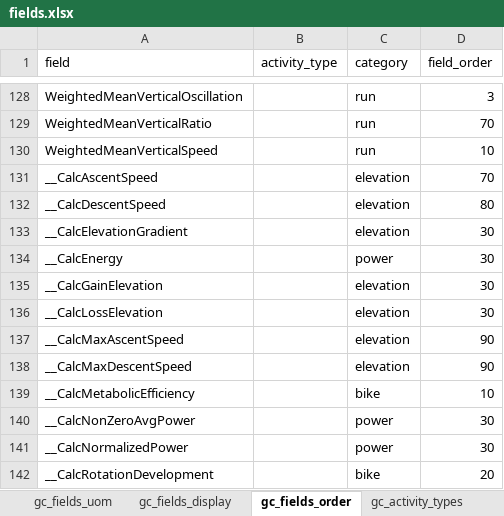
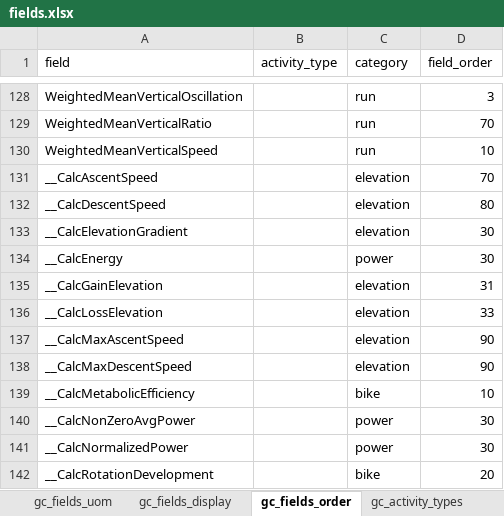
Before and after one commit to roznet/connectstats, an Excel workbook: ConnectStats/sqlite/out/fields.xlsx, sheet gc_fields_order, drawn as a sheet; only a part is shown, gaps mark what is left out; values as stored, in another font and other column widths than the file's, no borders; the diff names each change by its address in the sheet, - before the commit and + after, or states it on an @@ line.

```diff
--- a/ConnectStats/sqlite/out/fields.xlsx (sheet gc_fields_order)
+++ b/ConnectStats/sqlite/out/fields.xlsx (sheet gc_fields_order)
-D135 (field_order): 30
+D135 (field_order): 31
-D136 (field_order): 30
+D136 (field_order): 33
```
Also changed, not shown: 31 other files.
